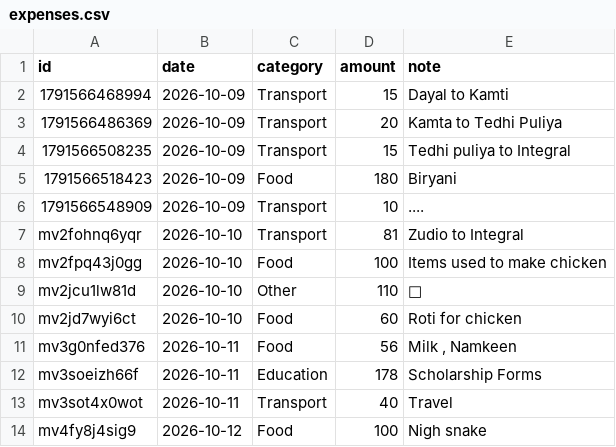
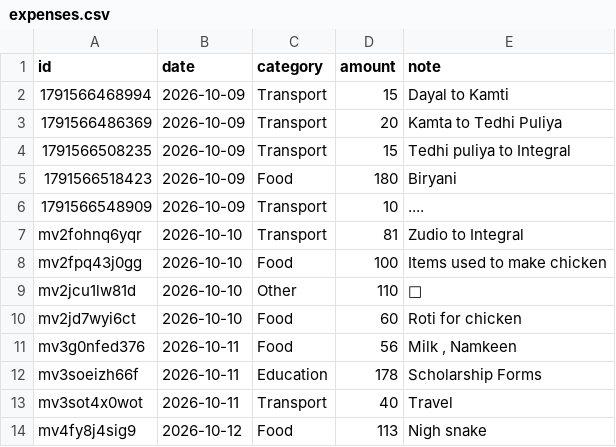
Before and after one commit to rohit077700777077/spend-tracker, a CSV file: data/expenses.csv, drawn as a sheet.

Commit message:
Update expenses 2026-10-12T00:00:38.059Z

```diff
--- a/data/expenses.csv
+++ b/data/expenses.csv
@@ -13,2 +13,2 @@ mv3soeizh66f,2026-10-11,Education,178,Scholarship Forms
 mv3sot4x0wot,2026-10-11,Transport,40,Travel
-mv4fy8j4sig9,2026-10-12,Food,100,Nigh snake
+mv4fy8j4sig9,2026-10-12,Food,113,Nigh snake
```
